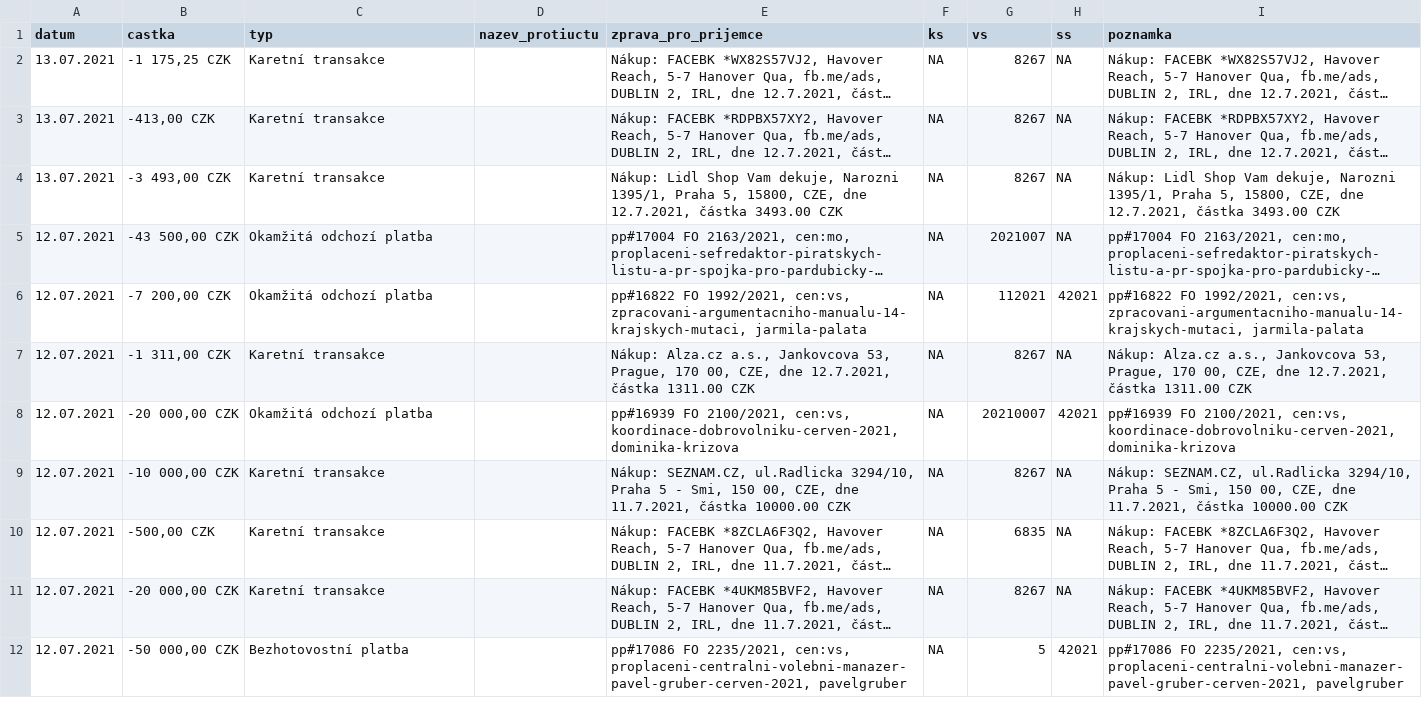
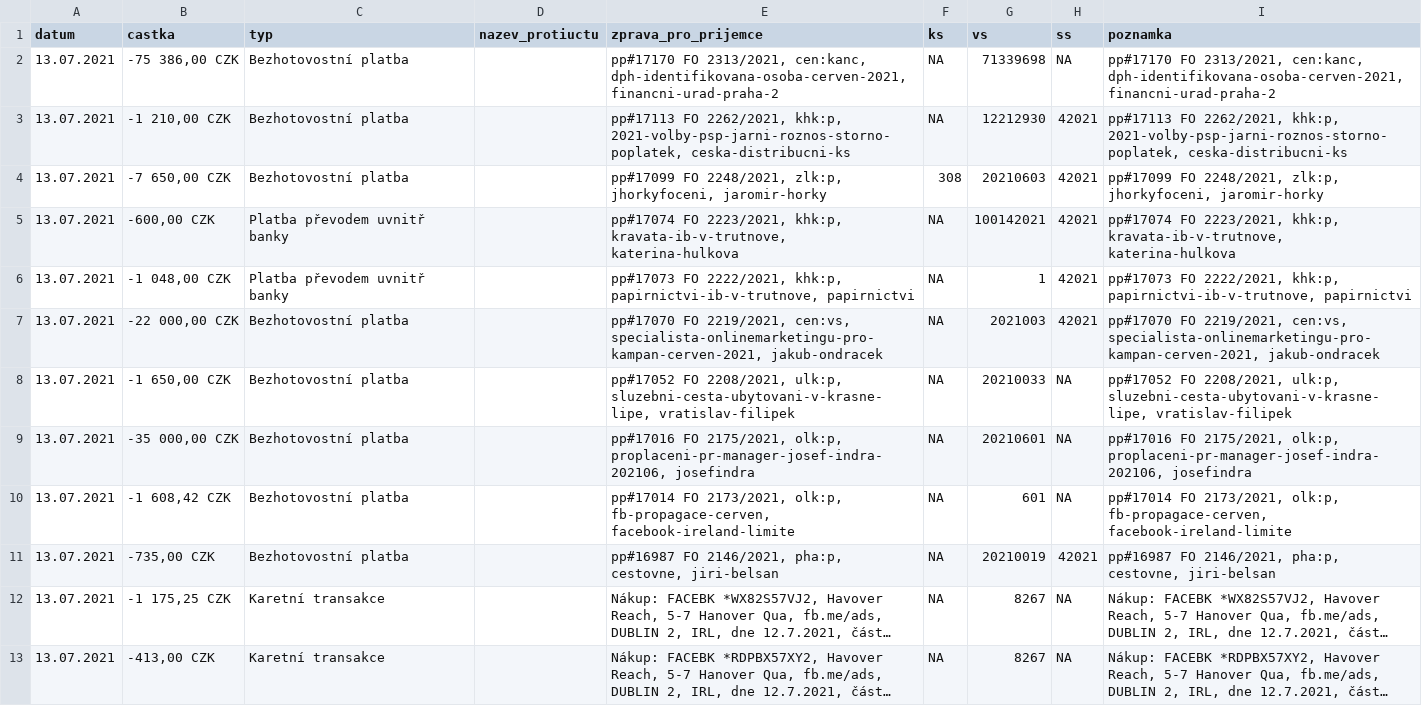
Before and after one commit to opop999/transparent_election_accounts, a CSV file: ucty_komplet/pirati_stan.csv, drawn as a sheet; only a part is shown; the shorter side is filled out with more unchanged rows; long unchanged cells end in …; the diff names each change by its address in the sheet, - before the commit and + after, or states it on an @@ line.

```diff
--- a/ucty_komplet/pirati_stan.csv
+++ b/ucty_komplet/pirati_stan.csv
+row 2: 13.07.2021 | -75 386,00 CZK | Bezhotovostní platba |  | pp#17170 FO 2313/2021, cen:kanc, dph-identifikovana-osoba-cerven-2021, financni-urad-praha-2 | NA | 71339698 | NA | pp#17170 FO 2313/2021, cen:kanc, dph-identifikovana-osoba-cerven-2021, financni-urad-praha-2
+row 3: 13.07.2021 | -1 210,00 CZK | Bezhotovostní platba |  | pp#17113 FO 2262/2021, khk:p, 2021-volby-psp-jarni-roznos-storno-poplatek, ceska-distribucni-ks | NA | 12212930 | 42021 | pp#17113 FO 2262/2021, khk:p, 2021-volby-psp-jarni-roznos-storno-poplatek, ceska-distribucni-ks
+row 4: 13.07.2021 | -7 650,00 CZK | Bezhotovostní platba |  | pp#17099 FO 2248/2021, zlk:p, jhorkyfoceni, jaromir-horky | 308 | 20210603 | 42021 | pp#17099 FO 2248/2021, zlk:p, jhorkyfoceni, jaromir-horky
+row 5: 13.07.2021 | -600,00 CZK | Platba převodem uvnitř banky |  | pp#17074 FO 2223/2021, khk:p, kravata-ib-v-trutnove, katerina-hulkova | NA | 100142021 | 42021 | pp#17074 FO 2223/2021, khk:p, kravata-ib-v-trutnove, katerina-hulkova
+row 6: 13.07.2021 | -1 048,00 CZK | Platba převodem uvnitř banky |  | pp#17073 FO 2222/2021, khk:p, papirnictvi-ib-v-trutnove, papirnictvi | NA | 1 | 42021 | pp#17073 FO 2222/2021, khk:p, papirnictvi-ib-v-trutnove, papirnictvi
+row 7: 13.07.2021 | -22 000,00 CZK | Bezhotovostní platba |  | pp#17070 FO 2219/2021, cen:vs, specialista-onlinemarketingu-pro-kampan-cerven-2021, jakub-ondracek | NA | 2021003 | 42021 | pp#17070 FO 2219/2021, cen:vs, specialista-onlinemarketingu-pro-kampan-cerven-2021, jakub-ondracek
+row 8: 13.07.2021 | -1 650,00 CZK | Bezhotovostní platba |  | pp#17052 FO 2208/2021, ulk:p, sluzebni-cesta-ubytovani-v-krasne-lipe, vratislav-filipek | NA | 20210033 | NA | pp#17052 FO 2208/2021, ulk:p, sluzebni-cesta-ubytovani-v-krasne-lipe, vratislav-filipek
+row 9: 13.07.2021 | -35 000,00 CZK | Bezhotovostní platba |  | pp#17016 FO 2175/2021, olk:p, proplaceni-pr-manager-josef-indra-202106, josefindra | NA | 20210601 | NA | pp#17016 FO 2175/2021, olk:p, proplaceni-pr-manager-josef-indra-202106, josefindra
+row 10: 13.07.2021 | -1 608,42 CZK | Bezhotovostní platba |  | pp#17014 FO 2173/2021, olk:p, fb-propagace-cerven, facebook-ireland-limite | NA | 601 | NA | pp#17014 FO 2173/2021, olk:p, fb-propagace-cerven, facebook-ireland-limite
+row 11: 13.07.2021 | -735,00 CZK | Bezhotovostní platba |  | pp#16987 FO 2146/2021, pha:p, cestovne, jiri-belsan | NA | 20210019 | 42021 | pp#16987 FO 2146/2021, pha:p, cestovne, jiri-belsan
```
Also changed, not shown: ucty_komplet/aktualni_stav_vsech_uctu.csv, ucty_komplet/cssd.csv, 3 other files.
